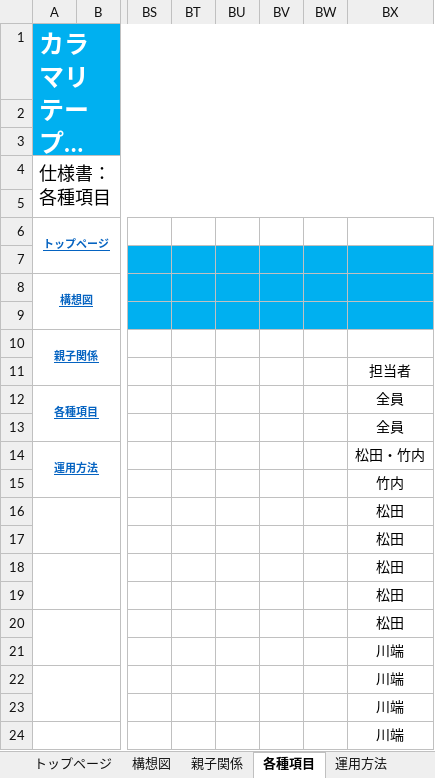
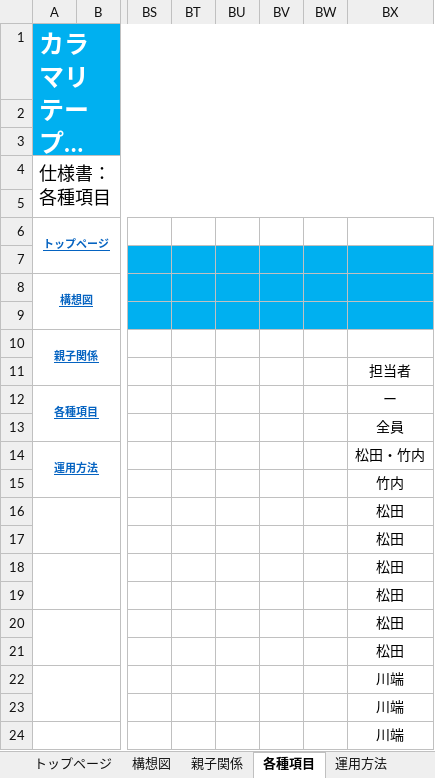
Before and after one commit to ktgitfrog333/Japan_Game_Award_2021, an Excel workbook: 仕様書/カラマリテープ_仕様書_バージョン管理.xlsx, sheet 各種項目, drawn as a sheet; only a part is shown, gaps mark what is left out; long unchanged cells end in …; values as stored, in another font and other column widths than the file's, no borders; the diff names each change by its address in the sheet, - before the commit and + after, or states it on an @@ line.

```diff
--- a/仕様書/カラマリテープ_仕様書_バージョン管理.xlsx (sheet 各種項目)
+++ b/仕様書/カラマリテープ_仕様書_バージョン管理.xlsx (sheet 各種項目)
-BX12: 全員
+BX12: ー
-BX21: 川端
+BX21: 松田
```
Also changed, not shown: charts or pictures, 仕様書/カラマリテープ_仕様書_2Dリソース.xlsx, 仕様書/カラマリテープ_仕様書_ゲーム.xlsx, 1 other file.
